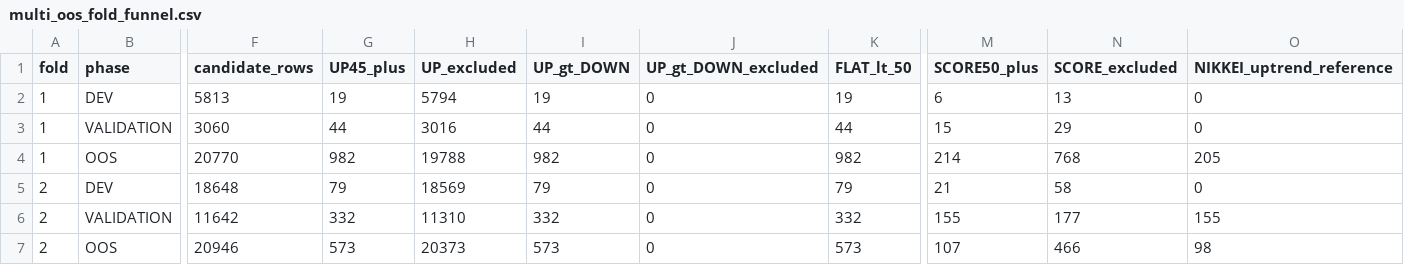
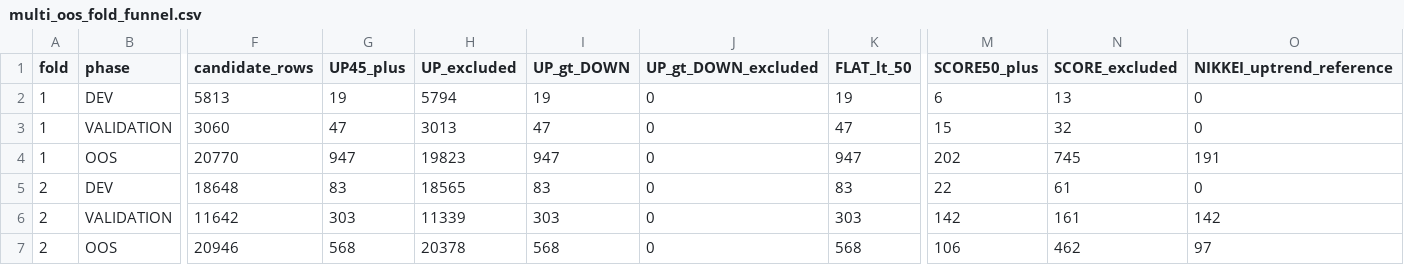
Before and after one commit to aifuu/stock-ai, a CSV file: multi_oos_fold_funnel.csv, drawn as a sheet; only a part is shown, gaps mark what is left out; the diff covers the shown part only; the diff names each change by its address in the sheet, - before the commit and + after, or states it on an @@ line.

```diff
--- a/multi_oos_fold_funnel.csv
+++ b/multi_oos_fold_funnel.csv
-G3 (UP45_plus): 44
+G3 (UP45_plus): 47
-H3 (UP_excluded): 3016
+H3 (UP_excluded): 3013
-I3 (UP_gt_DOWN): 44
+I3 (UP_gt_DOWN): 47
-K3 (FLAT_lt_50): 44
+K3 (FLAT_lt_50): 47
-N3 (SCORE_excluded): 29
+N3 (SCORE_excluded): 32
-G4 (UP45_plus): 982
+G4 (UP45_plus): 947
-H4 (UP_excluded): 19788
+H4 (UP_excluded): 19823
-I4 (UP_gt_DOWN): 982
+I4 (UP_gt_DOWN): 947
-K4 (FLAT_lt_50): 982
+K4 (FLAT_lt_50): 947
-M4 (SCORE50_plus): 214
+M4 (SCORE50_plus): 202
-N4 (SCORE_excluded): 768
+N4 (SCORE_excluded): 745
-O4 (NIKKEI_uptrend_reference): 205
+O4 (NIKKEI_uptrend_reference): 191
-G5 (UP45_plus): 79
+G5 (UP45_plus): 83
-H5 (UP_excluded): 18569
+H5 (UP_excluded): 18565
-I5 (UP_gt_DOWN): 79
+I5 (UP_gt_DOWN): 83
-K5 (FLAT_lt_50): 79
+K5 (FLAT_lt_50): 83
-M5 (SCORE50_plus): 21
+M5 (SCORE50_plus): 22
-N5 (SCORE_excluded): 58
+N5 (SCORE_excluded): 61
-G6 (UP45_plus): 332
+G6 (UP45_plus): 303
-H6 (UP_excluded): 11310
+H6 (UP_excluded): 11339
-I6 (UP_gt_DOWN): 332
+I6 (UP_gt_DOWN): 303
-K6 (FLAT_lt_50): 332
+K6 (FLAT_lt_50): 303
-M6 (SCORE50_plus): 155
+M6 (SCORE50_plus): 142
-N6 (SCORE_excluded): 177
+N6 (SCORE_excluded): 161
-O6 (NIKKEI_uptrend_reference): 155
+O6 (NIKKEI_uptrend_reference): 142
-G7 (UP45_plus): 573
+G7 (UP45_plus): 568
-H7 (UP_excluded): 20373
+H7 (UP_excluded): 20378
-I7 (UP_gt_DOWN): 573
+I7 (UP_gt_DOWN): 568
-K7 (FLAT_lt_50): 573
+K7 (FLAT_lt_50): 568
-M7 (SCORE50_plus): 107
+M7 (SCORE50_plus): 106
-N7 (SCORE_excluded): 466
+N7 (SCORE_excluded): 462
-O7 (NIKKEI_uptrend_reference): 98
+O7 (NIKKEI_uptrend_reference): 97
```
Also changed, not shown: 40 edited cells elsewhere in this file, adversarial_dev_selected_candidates.csv, adversarial_oos_near_miss.csv, 11 other files.
